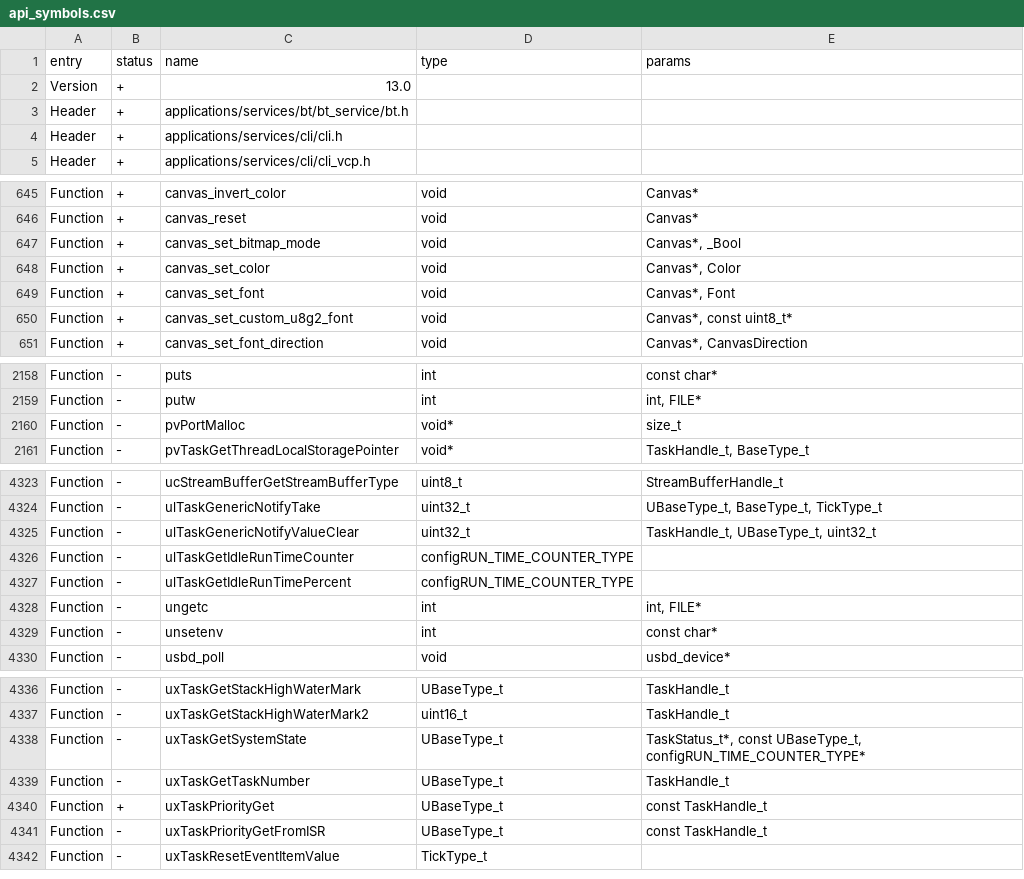
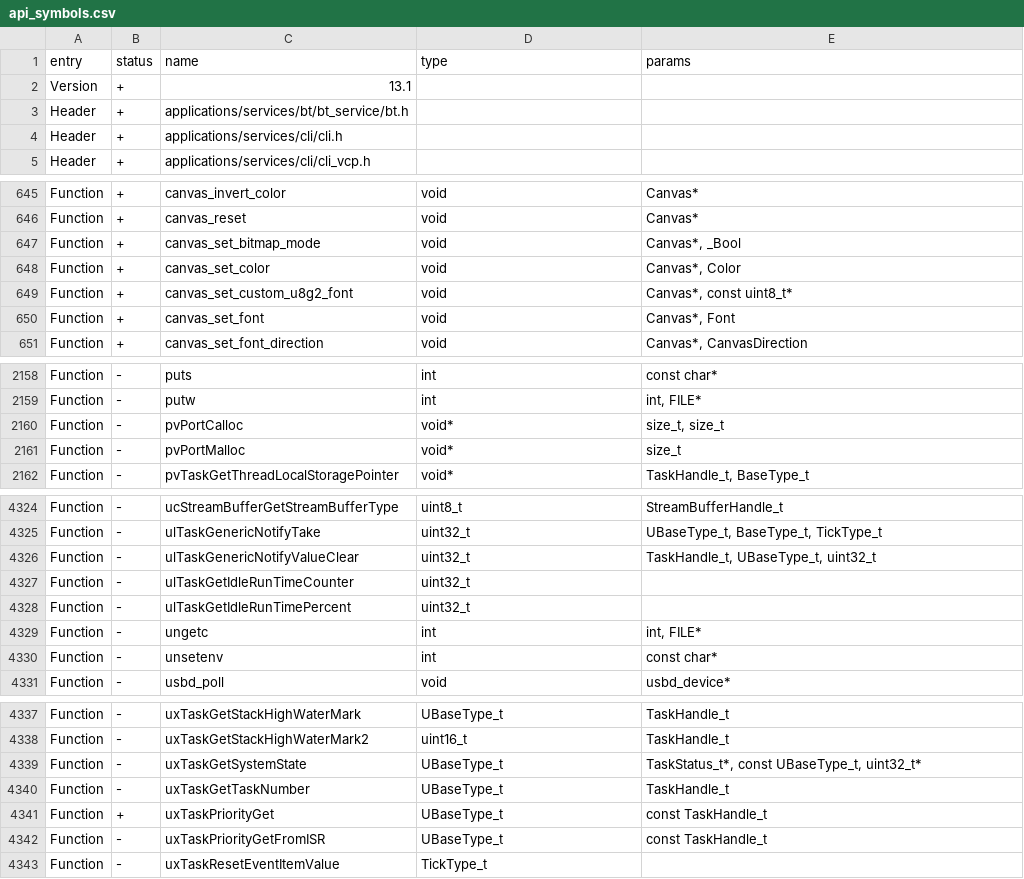
Before and after one commit to KuriGohan-Kamehameha/nXtreme-Firmware, a CSV file: firmware/targets/f7/api_symbols.csv, drawn as a sheet; only a part is shown, gaps mark what is left out; the diff covers the shown part only.

```diff
--- a/firmware/targets/f7/api_symbols.csv
+++ b/firmware/targets/f7/api_symbols.csv
@@ -1,3 +1,3 @@
 entry,status,name,type,params
-Version,+,13.0,,
+Version,+,13.1,,
 Header,+,applications/services/bt/bt_service/bt.h,,
@@ -648,4 +648,4 @@ Function,+,canvas_set_bitmap_mode,void,"Canvas*, _Bool"
 Function,+,canvas_set_color,void,"Canvas*, Color"
-Function,+,canvas_set_font,void,"Canvas*, Font"
 Function,+,canvas_set_custom_u8g2_font,void,"Canvas*, const uint8_t*"
+Function,+,canvas_set_font,void,"Canvas*, Font"
 Function,+,canvas_set_font_direction,void,"Canvas*, CanvasDirection"
@@ -2159,2 +2159,3 @@ Function,-,puts,int,const char*
 Function,-,putw,int,"int, FILE*"
+Function,-,pvPortCalloc,void*,"size_t, size_t"
 Function,-,pvPortMalloc,void*,size_t
@@ -4325,4 +4326,4 @@ Function,-,ulTaskGenericNotifyTake,uint32_t,"UBaseType_t, BaseType_t, TickType_t
 Function,-,ulTaskGenericNotifyValueClear,uint32_t,"TaskHandle_t, UBaseType_t, uint32_t"
-Function,-,ulTaskGetIdleRunTimeCounter,configRUN_TIME_COUNTER_TYPE,
-Function,-,ulTaskGetIdleRunTimePercent,configRUN_TIME_COUNTER_TYPE,
+Function,-,ulTaskGetIdleRunTimeCounter,uint32_t,
+Function,-,ulTaskGetIdleRunTimePercent,uint32_t,
 Function,-,ungetc,int,"int, FILE*"
@@ -4337,3 +4338,3 @@ Function,-,uxTaskGetStackHighWaterMark,UBaseType_t,TaskHandle_t
 Function,-,uxTaskGetStackHighWaterMark2,uint16_t,TaskHandle_t
-Function,-,uxTaskGetSystemState,UBaseType_t,"TaskStatus_t*, const UBaseType_t, configRUN_TIME_COUNTER_TYPE*"
+Function,-,uxTaskGetSystemState,UBaseType_t,"TaskStatus_t*, const UBaseType_t, uint32_t*"
 Function,-,uxTaskGetTaskNumber,UBaseType_t,TaskHandle_t
```
Also changed, not shown: 1 moved row elsewhere in this file, 5 other files.
